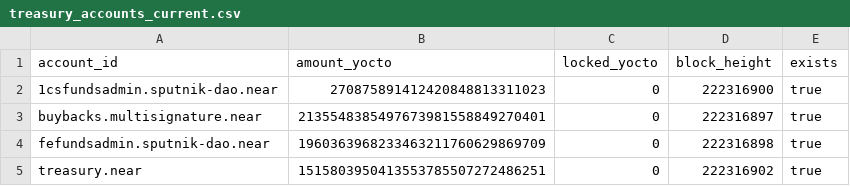
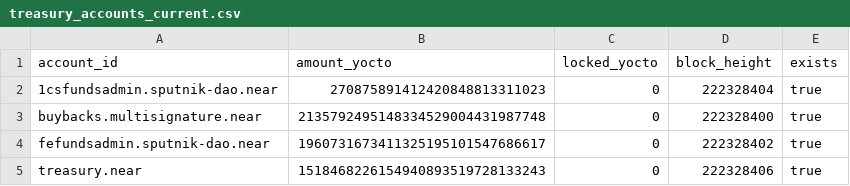
Before and after one commit to soldanoandrea/near-thesis, a CSV file: data/raw/rpc/treasury_accounts_current.csv, drawn as a sheet.

```diff
--- a/data/raw/rpc/treasury_accounts_current.csv
+++ b/data/raw/rpc/treasury_accounts_current.csv
@@ -1,5 +1,5 @@
 account_id,amount_yocto,locked_yocto,block_height,exists
-1csfundsadmin.sputnik-dao.near,270875891412420848813311023,0,222316900,true
-buybacks.multisignature.near,2135548385497673981558849270401,0,222316897,true
-fefundsadmin.sputnik-dao.near,1960363968233463211760629869709,0,222316898,true
-treasury.near,1515803950413553785507272486251,0,222316902,true
+1csfundsadmin.sputnik-dao.near,270875891412420848813311023,0,222328404,true
+buybacks.multisignature.near,2135792495148334529004431987748,0,222328400,true
+fefundsadmin.sputnik-dao.near,1960731673411325195101547686617,0,222328402,true
+treasury.near,1518468226154940893519728133243,0,222328406,true
```
Also changed, not shown: data/raw/rpc/final_block_header.csv, data/raw/rpc/sputnik_dao_list.csv, 44 other files.
